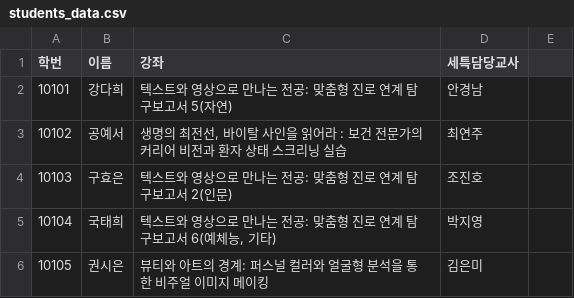
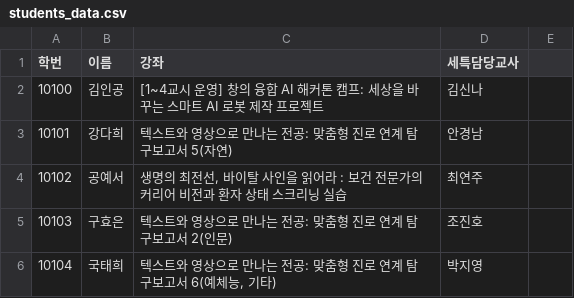
Before and after one commit to jjang-source/my-excel-web, a CSV file: students_data.csv, drawn as a sheet; only a part is shown; the shorter side is filled out with more unchanged rows; the diff names each change by its address in the sheet, - before the commit and + after, or states it on an @@ line.

Commit message:
Update students_data.csv

```diff
--- a/students_data.csv
+++ b/students_data.csv
+row 2: 10100 | 김인공 | [1~4교시 운영] 창의 융합 AI 해커톤 캠프: 세상을 바꾸는 스마트 AI 로봇 제작 프로젝트 | 김신나
```
